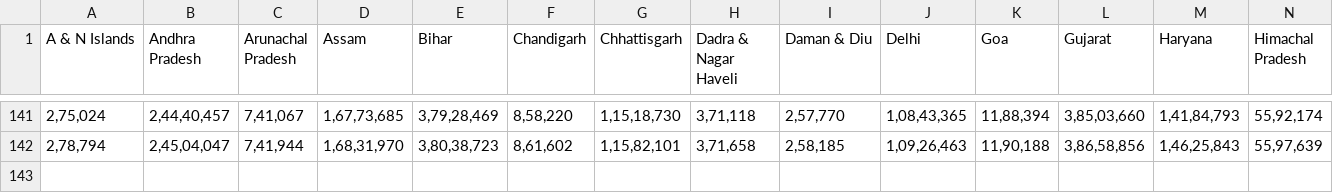
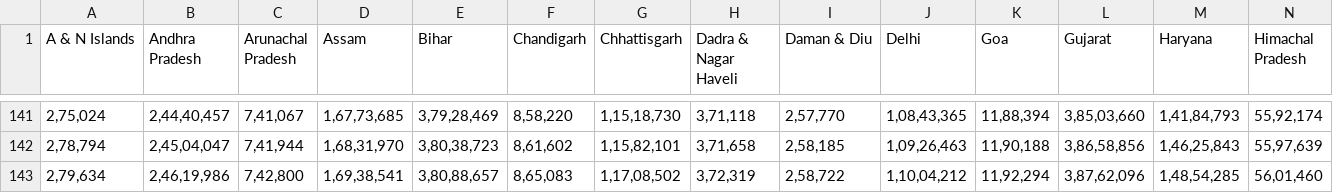
Before and after one commit to togglebits/covid_vaccine_progress_bot, a CSV file: state_data/first_dose_state_wise.csv, drawn as a sheet; only a part is shown, gaps mark what is left out; rows hold the shown columns only; the diff names each change by its address in the sheet, - before the commit and + after, or states it on an @@ line.

```diff
--- a/state_data/first_dose_state_wise.csv
+++ b/state_data/first_dose_state_wise.csv
+row 143: 2,79,634 | 2,46,19,986 | 7,42,800 | 1,69,38,541 | 3,80,88,657 | 8,65,083 | 1,17,08,502 | 3,72,319 | 2,58,722 | 1,10,04,212 | 11,92,294 | 3,87,62,096 | 1,48,54,285 | 56,01,460
```
Also changed, not shown: state_data/second_dose_state_wise.csv.
